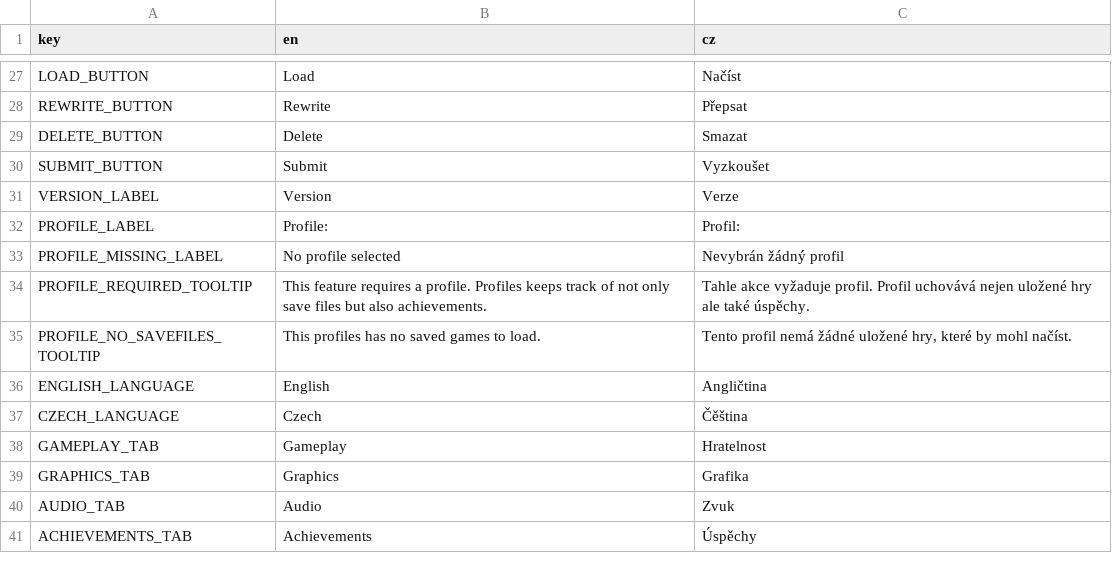
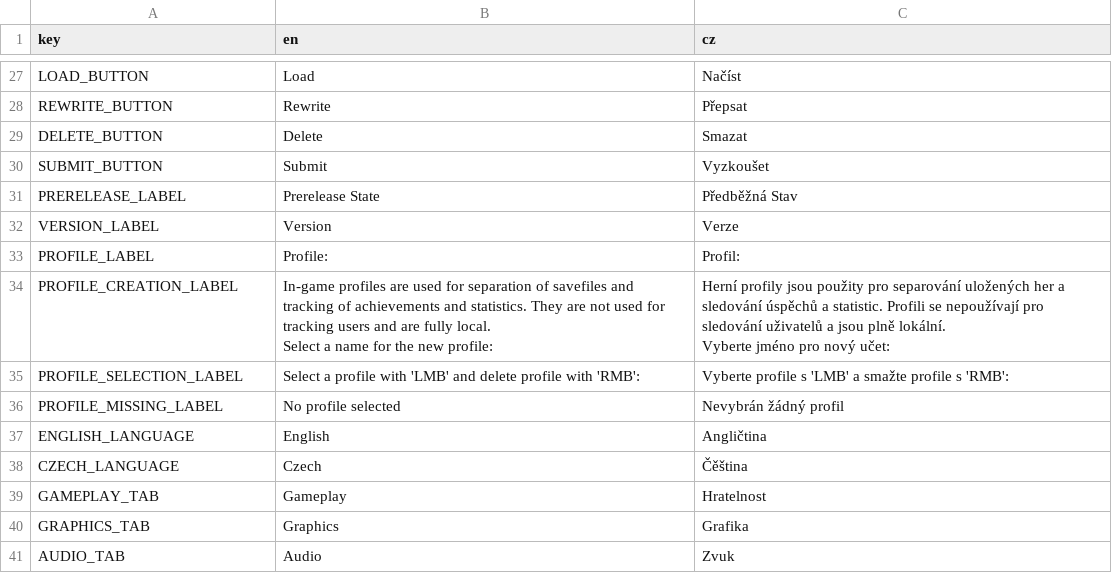
Before and after one commit to AlfieLeFluffy/bc_project, a CSV file: bc_project/translation/main.csv, drawn as a sheet; only a part is shown, gaps mark what is left out; the shorter side is filled out with more unchanged rows.

Commit message:
Subdivided translation files
New translation files for errors and hints separate from main translation file

```diff
--- a/bc_project/translation/main.csv
+++ b/bc_project/translation/main.csv
@@ -48,7 +48,12 @@ DELETE_BUTTON,Delete,Smazat
 SUBMIT_BUTTON,Submit,Vyzkoušet
+PRERELEASE_LABEL,Prerelease State,Předběžná Stav
 VERSION_LABEL,Version,Verze
 PROFILE_LABEL,Profile:,Profil:
+PROFILE_CREATION_LABEL,"In-game profiles are used for separation of savefiles and tracking of achievements and statistics. They are not used for tracking users and are fully local.
+
+Select a name for the new profile:","Herní profily jsou použity pro separování uložených her a sledování úspěchů a statistic. Profili se nepoužívají pro sledování uživatelů a jsou plně lokální.
+
+Vyberte jméno pro nový učet:"
+PROFILE_SELECTION_LABEL,"Select a profile with 'LMB' and delete profile with 'RMB':","Vyberte profile s 'LMB' a smažte profile s 'RMB':"
 PROFILE_MISSING_LABEL,No profile selected,Nevybrán žádný profil
-PROFILE_REQUIRED_TOOLTIP,This feature requires a profile. Profiles keeps track of not only save files but also achievements.,Tahle akce vyžaduje profil. Profil uchovává nejen uložené hry ale také úspěchy.
-PROFILE_NO_SAVEFILES_TOOLTIP,This profiles has no saved games to load.,"Tento profil nemá žádné uložené hry, které by mohl načíst."
 ENGLISH_LANGUAGE,English,Angličtina
```
Also changed, not shown: 5 other files.
